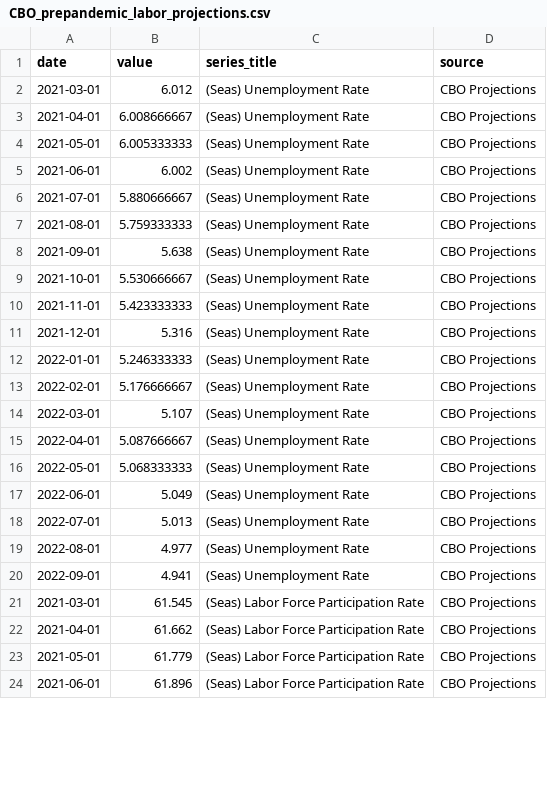
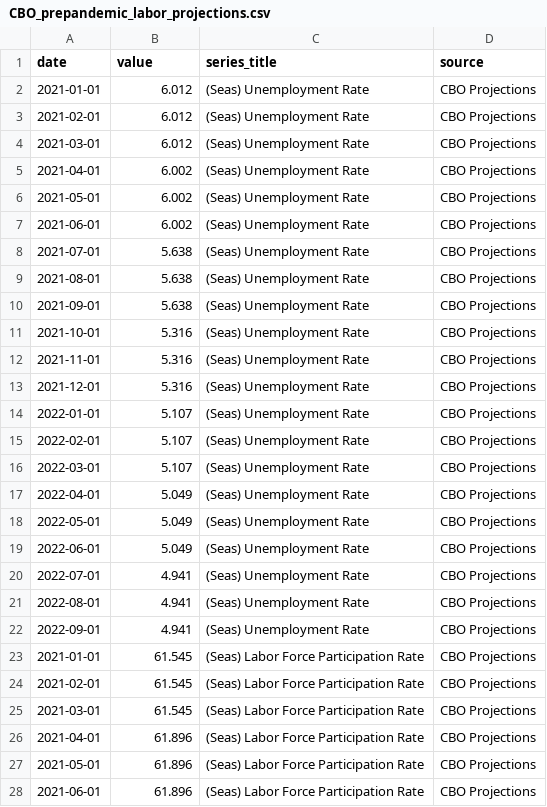
Before and after one commit to mtkonczal/BLS-CPS-Jobs-Numbers, a CSV file: data/CBO_prepandemic_labor_projections.csv, drawn as a sheet; only a part is shown; the diff covers the shown part only.

```diff
--- a/data/CBO_prepandemic_labor_projections.csv
+++ b/data/CBO_prepandemic_labor_projections.csv
@@ -1,24 +1,28 @@
 date,value,series_title,source
+2021-01-01,6.012,(Seas) Unemployment Rate,CBO Projections
+2021-02-01,6.012,(Seas) Unemployment Rate,CBO Projections
 2021-03-01,6.012,(Seas) Unemployment Rate,CBO Projections
-2021-04-01,6.008666667,(Seas) Unemployment Rate,CBO Projections
-2021-05-01,6.005333333,(Seas) Unemployment Rate,CBO Projections
+2021-04-01,6.002,(Seas) Unemployment Rate,CBO Projections
+2021-05-01,6.002,(Seas) Unemployment Rate,CBO Projections
 2021-06-01,6.002,(Seas) Unemployment Rate,CBO Projections
-2021-07-01,5.880666667,(Seas) Unemployment Rate,CBO Projections
-2021-08-01,5.759333333,(Seas) Unemployment Rate,CBO Projections
+2021-07-01,5.638,(Seas) Unemployment Rate,CBO Projections
+2021-08-01,5.638,(Seas) Unemployment Rate,CBO Projections
 2021-09-01,5.638,(Seas) Unemployment Rate,CBO Projections
-2021-10-01,5.530666667,(Seas) Unemployment Rate,CBO Projections
-2021-11-01,5.423333333,(Seas) Unemployment Rate,CBO Projections
+2021-10-01,5.316,(Seas) Unemployment Rate,CBO Projections
+2021-11-01,5.316,(Seas) Unemployment Rate,CBO Projections
 2021-12-01,5.316,(Seas) Unemployment Rate,CBO Projections
-2022-01-01,5.246333333,(Seas) Unemployment Rate,CBO Projections
-2022-02-01,5.176666667,(Seas) Unemployment Rate,CBO Projections
+2022-01-01,5.107,(Seas) Unemployment Rate,CBO Projections
+2022-02-01,5.107,(Seas) Unemployment Rate,CBO Projections
 2022-03-01,5.107,(Seas) Unemployment Rate,CBO Projections
-2022-04-01,5.087666667,(Seas) Unemployment Rate,CBO Projections
-2022-05-01,5.068333333,(Seas) Unemployment Rate,CBO Projections
+2022-04-01,5.049,(Seas) Unemployment Rate,CBO Projections
+2022-05-01,5.049,(Seas) Unemployment Rate,CBO Projections
 2022-06-01,5.049,(Seas) Unemployment Rate,CBO Projections
-2022-07-01,5.013,(Seas) Unemployment Rate,CBO Projections
-2022-08-01,4.977,(Seas) Unemployment Rate,CBO Projections
+2022-07-01,4.941,(Seas) Unemployment Rate,CBO Projections
+2022-08-01,4.941,(Seas) Unemployment Rate,CBO Projections
 2022-09-01,4.941,(Seas) Unemployment Rate,CBO Projections
+2021-01-01,61.545,(Seas) Labor Force Participation Rate,CBO Projections
+2021-02-01,61.545,(Seas) Labor Force Participation Rate,CBO Projections
 2021-03-01,61.545,(Seas) Labor Force Participation Rate,CBO Projections
-2021-04-01,61.662,(Seas) Labor Force Participation Rate,CBO Projections
-2021-05-01,61.779,(Seas) Labor Force Participation Rate,CBO Projections
+2021-04-01,61.896,(Seas) Labor Force Participation Rate,CBO Projections
+2021-05-01,61.896,(Seas) Labor Force Participation Rate,CBO Projections
 2021-06-01,61.896,(Seas) Labor Force Participation Rate,CBO Projections
```
Also changed, not shown: 4 added rows and 41 edited cells elsewhere in this file, 13 other files.
